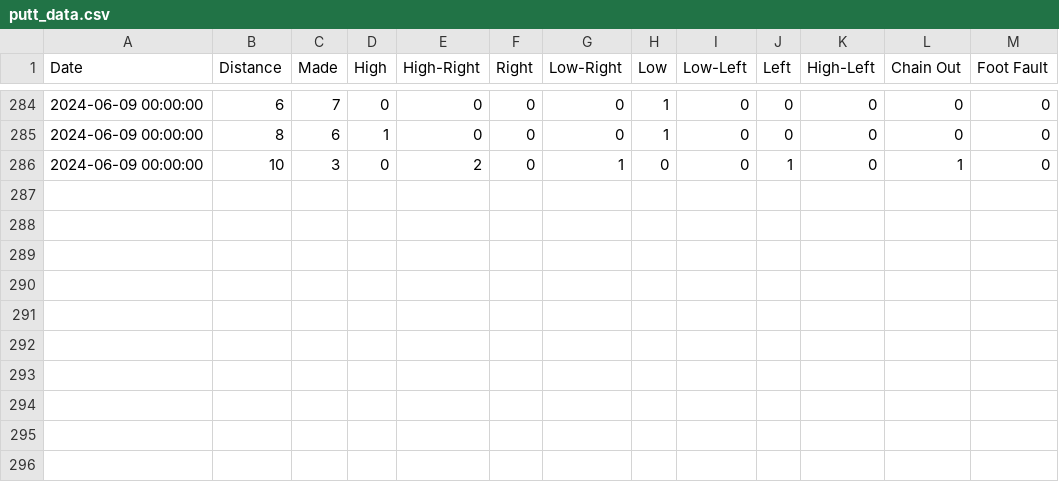
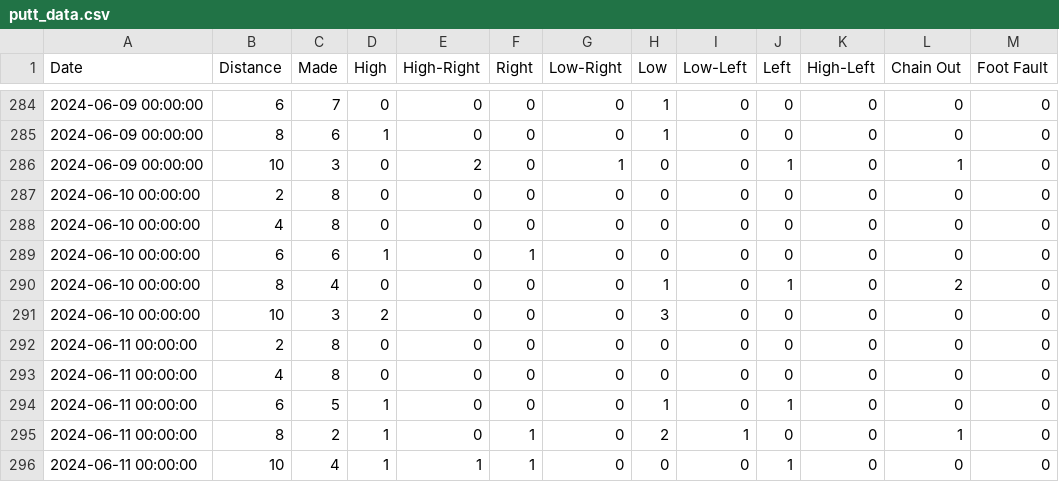
Before and after one commit to AdamKortis/putting_qi, a CSV file: files/csv/putt_data.csv, drawn as a sheet; only a part is shown, gaps mark what is left out; the diff names each change by its address in the sheet, - before the commit and + after, or states it on an @@ line.

Commit message:
putt update 6/11/2024

```diff
--- a/files/csv/putt_data.csv
+++ b/files/csv/putt_data.csv
+row 287: 2024-06-10 00:00:00 | 2 | 8 | 0 | 0 | 0 | 0 | 0 | 0 | 0 | 0 | 0 | 0
+row 288: 2024-06-10 00:00:00 | 4 | 8 | 0 | 0 | 0 | 0 | 0 | 0 | 0 | 0 | 0 | 0
+row 289: 2024-06-10 00:00:00 | 6 | 6 | 1 | 0 | 1 | 0 | 0 | 0 | 0 | 0 | 0 | 0
+row 290: 2024-06-10 00:00:00 | 8 | 4 | 0 | 0 | 0 | 0 | 1 | 0 | 1 | 0 | 2 | 0
+row 291: 2024-06-10 00:00:00 | 10 | 3 | 2 | 0 | 0 | 0 | 3 | 0 | 0 | 0 | 0 | 0
+row 292: 2024-06-11 00:00:00 | 2 | 8 | 0 | 0 | 0 | 0 | 0 | 0 | 0 | 0 | 0 | 0
+row 293: 2024-06-11 00:00:00 | 4 | 8 | 0 | 0 | 0 | 0 | 0 | 0 | 0 | 0 | 0 | 0
+row 294: 2024-06-11 00:00:00 | 6 | 5 | 1 | 0 | 0 | 0 | 1 | 0 | 1 | 0 | 0 | 0
+row 295: 2024-06-11 00:00:00 | 8 | 2 | 1 | 0 | 1 | 0 | 2 | 1 | 0 | 0 | 1 | 0
+row 296: 2024-06-11 00:00:00 | 10 | 4 | 1 | 1 | 1 | 0 | 0 | 0 | 1 | 0 | 0 | 0
```
Also changed, not shown: 1 other file.
